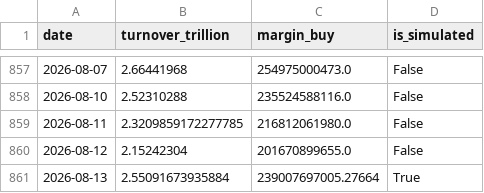
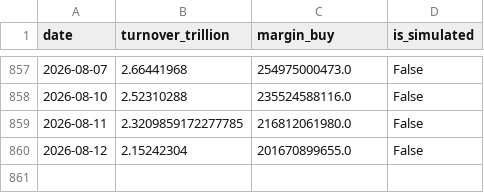
Before and after one commit to mountainguan/Chanlun_Tutor, a CSV file: data/market_sentiment_cache.csv, drawn as a sheet; only a part is shown, gaps mark what is left out; the diff names each change by its address in the sheet, - before the commit and + after, or states it on an @@ line.

```diff
--- a/data/market_sentiment_cache.csv
+++ b/data/market_sentiment_cache.csv
-row 861: 2026-08-13 | 2.55091673935884 | 239007697005.27664 | True
```
Also changed, not shown: 6 other files.
